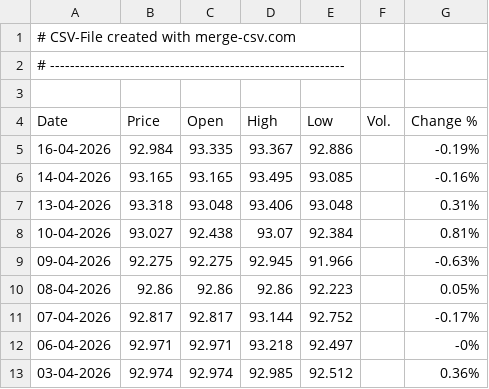
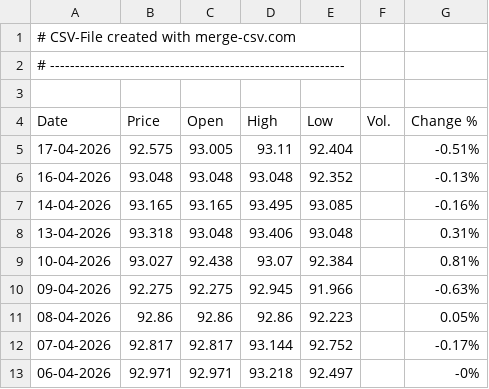
Before and after one commit to alagarsamy-m/GoldSense, a CSV file: dataset/USD-INR.csv, drawn as a sheet; only a part is shown; the shorter side is filled out with more unchanged rows.

```diff
--- a/dataset/USD-INR.csv
+++ b/dataset/USD-INR.csv
@@ -4,3 +4,4 @@
 "Date","Price","Open","High","Low","Vol.","Change %"
-"16-04-2026","92.984","93.335","93.367","92.886","","-0.19%"
+"17-04-2026","92.575","93.005","93.11","92.404","","-0.51%"
+"16-04-2026","93.048","93.048","93.048","92.352","","-0.13%"
 "14-04-2026","93.165","93.165","93.495","93.085","","-0.16%"
```
Also changed, not shown: dataset/Gold Rate.csv, dataset/prediction_logs.csv, 9 other files.
